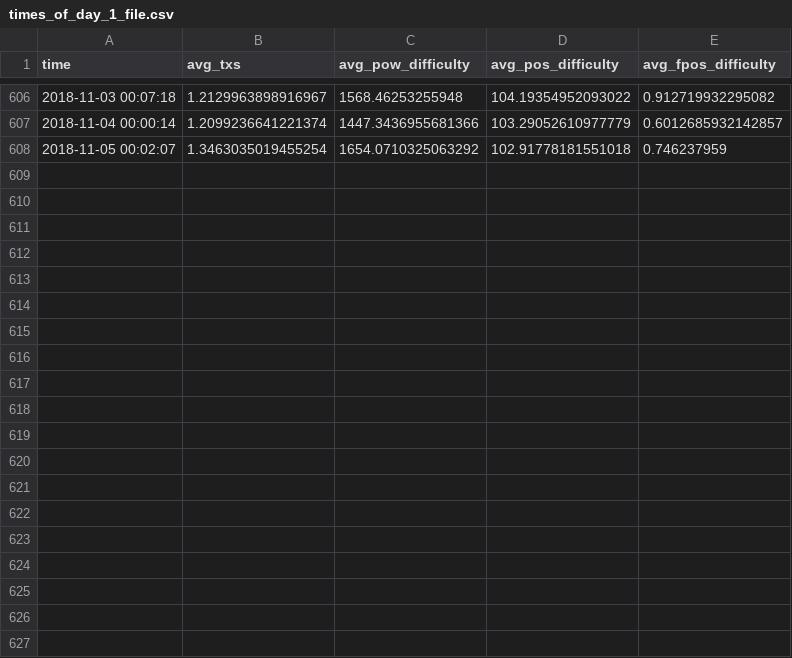
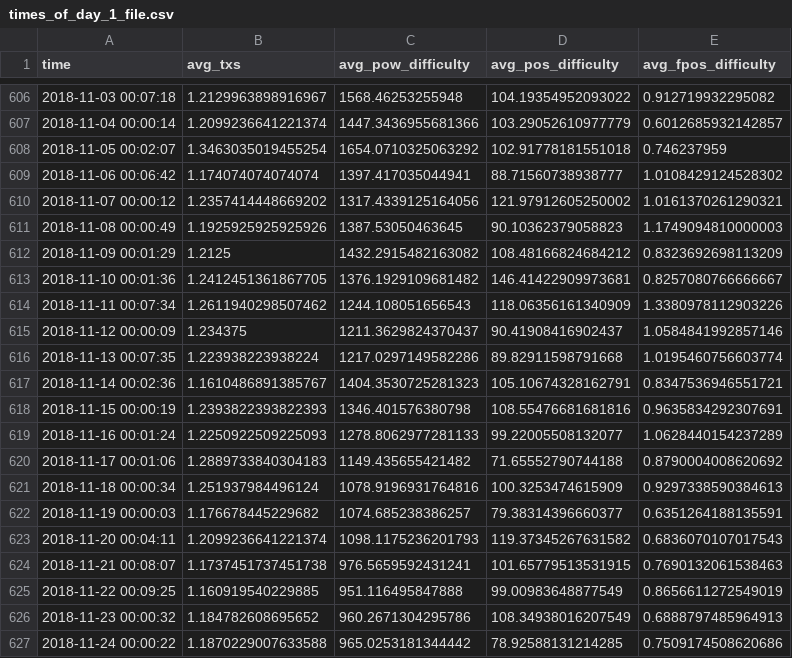
Before and after one commit to Astrych/pink-stats, a CSV file: csvs/times_of_day_1_file.csv, drawn as a sheet; only a part is shown, gaps mark what is left out; the diff covers the shown part only; the diff names each change by its address in the sheet, - before the commit and + after, or states it on an @@ line.

```diff
--- a/csvs/times_of_day_1_file.csv
+++ b/csvs/times_of_day_1_file.csv
+row 609: 2018-11-06 00:06:42 | 1.174074074074074 | 1397.417035044941 | 88.71560738938777 | 1.0108429124528302
+row 610: 2018-11-07 00:00:12 | 1.2357414448669202 | 1317.4339125164056 | 121.97912605250002 | 1.0161370261290321
+row 611: 2018-11-08 00:00:49 | 1.1925925925925926 | 1387.53050463645 | 90.10362379058823 | 1.1749094810000003
+row 612: 2018-11-09 00:01:29 | 1.2125 | 1432.2915482163082 | 108.48166824684212 | 0.8323692698113209
+row 613: 2018-11-10 00:01:36 | 1.2412451361867705 | 1376.1929109681482 | 146.41422909973681 | 0.8257080766666667
+row 614: 2018-11-11 00:07:34 | 1.2611940298507462 | 1244.108051656543 | 118.06356161340909 | 1.3380978112903226
+row 615: 2018-11-12 00:00:09 | 1.234375 | 1211.3629824370437 | 90.41908416902437 | 1.0584841992857146
+row 616: 2018-11-13 00:07:35 | 1.223938223938224 | 1217.0297149582286 | 89.82911598791668 | 1.0195460756603774
+row 617: 2018-11-14 00:02:36 | 1.1610486891385767 | 1404.3530725281323 | 105.10674328162791 | 0.8347536946551721
+row 618: 2018-11-15 00:00:19 | 1.2393822393822393 | 1346.401576380798 | 108.55476681681816 | 0.9635834292307691
+row 619: 2018-11-16 00:01:24 | 1.2250922509225093 | 1278.8062977281133 | 99.22005508132077 | 1.0628440154237289
+row 620: 2018-11-17 00:01:06 | 1.2889733840304183 | 1149.435655421482 | 71.65552790744188 | 0.8790004008620692
+row 621: 2018-11-18 00:00:34 | 1.251937984496124 | 1078.9196931764816 | 100.3253474615909 | 0.9297338590384613
+row 622: 2018-11-19 00:00:03 | 1.176678445229682 | 1074.685238386257 | 79.38314396660377 | 0.6351264188135591
+row 623: 2018-11-20 00:04:11 | 1.2099236641221374 | 1098.1175236201793 | 119.37345267631582 | 0.6836070107017543
+row 624: 2018-11-21 00:08:07 | 1.1737451737451738 | 976.5659592431241 | 101.65779513531915 | 0.7690132061538463
+row 625: 2018-11-22 00:09:25 | 1.160919540229885 | 951.116495847888 | 99.00983648877549 | 0.8656611272549019
+row 626: 2018-11-23 00:00:32 | 1.184782608695652 | 960.2671304295786 | 108.34938016207549 | 0.6888797485964913
+row 627: 2018-11-24 00:00:22 | 1.1870229007633588 | 965.0253181344442 | 78.92588131214285 | 0.7509174508620686
```
Also changed, not shown: 14 added rows elsewhere in this file, csvs/block_file.csv, csvs/day_file.csv, 15 other files.
